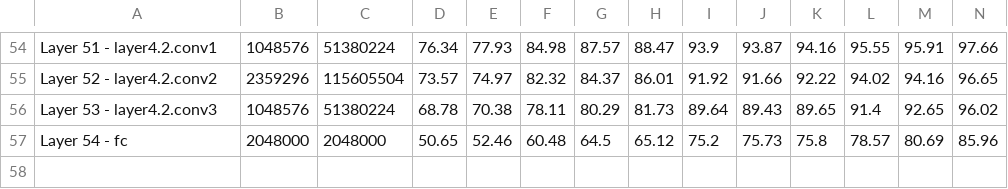
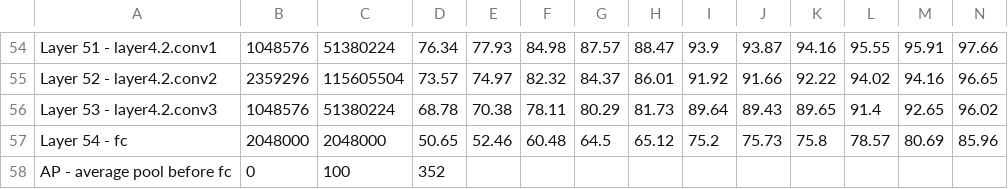
Before and after one commit to RAIVNLab/STR, a CSV file: budgets/STR_Budgets_ResNet50.csv, drawn as a sheet; only a part is shown, gaps mark what is left out; rows hold the shown columns only; the diff names each change by its address in the sheet, - before the commit and + after, or states it on an @@ line.

Commit message:
Update STR_Budgets_ResNet50.csv

```diff
--- a/budgets/STR_Budgets_ResNet50.csv
+++ b/budgets/STR_Budgets_ResNet50.csv
+row 58: AP - average pool before fc | 0 | 100 | 352
```
